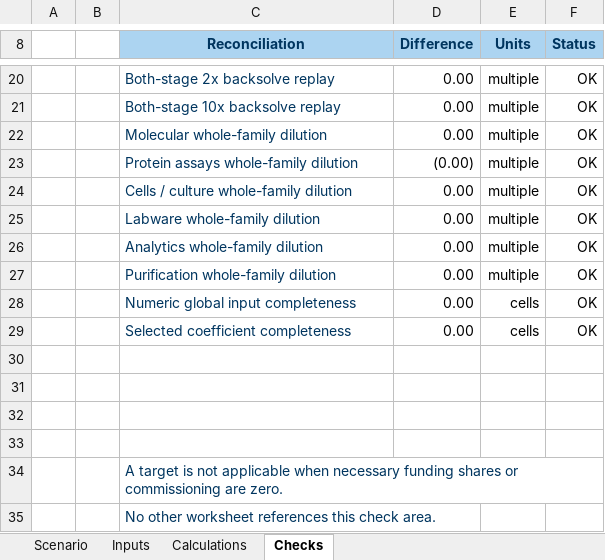
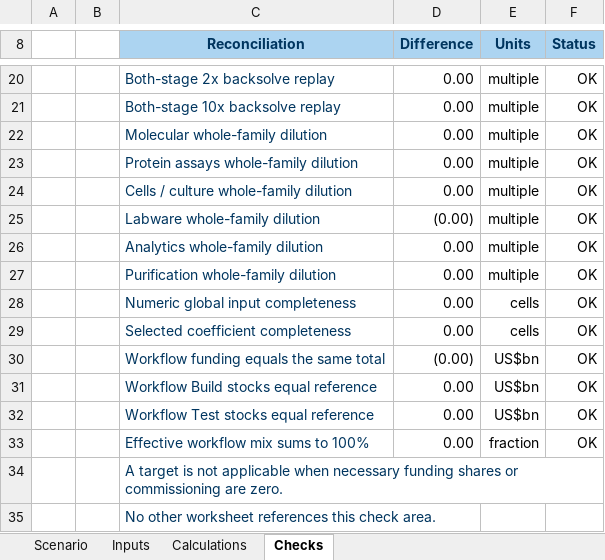
Before and after one commit to wizardzxx-tech/chart, an Excel workbook: v2/scenarios/AI_LST_formula_linked_scenario.xlsx, sheet Checks, drawn as a sheet; only a part is shown, gaps mark what is left out; values as stored, in another font and other column widths than the file's, no borders; conditional formats not drawn; the diff names each change by its address in the sheet, - before the commit and + after, or states it on an @@ line.

Commit message:
Add interactive Excel dashboard and weighted Total workflow scenarios

```diff
--- a/v2/scenarios/AI_LST_formula_linked_scenario.xlsx (sheet Checks)
+++ b/v2/scenarios/AI_LST_formula_linked_scenario.xlsx (sheet Checks)
-D23 (Difference): (0.00)
+D23 (Difference): 0.00
-D25 (Difference): 0.00
+D25 (Difference): (0.00)
-row 30: (empty)
+row 30:  |  | Workflow funding equals the same total | (0.00) | US$bn | OK
-row 31: (empty)
+row 31:  |  | Workflow Build stocks equal reference | 0.00 | US$bn | OK
-row 32: (empty)
+row 32:  |  | Workflow Test stocks equal reference | 0.00 | US$bn | OK
-row 33: (empty)
+row 33:  |  | Effective workflow mix sums to 100% | 0.00 | fraction | OK
```
Also changed, not shown: sheet Calculations, sheet Scenario, sheet Inputs, formulas that keep their value, charts or pictures, 6 other files.
